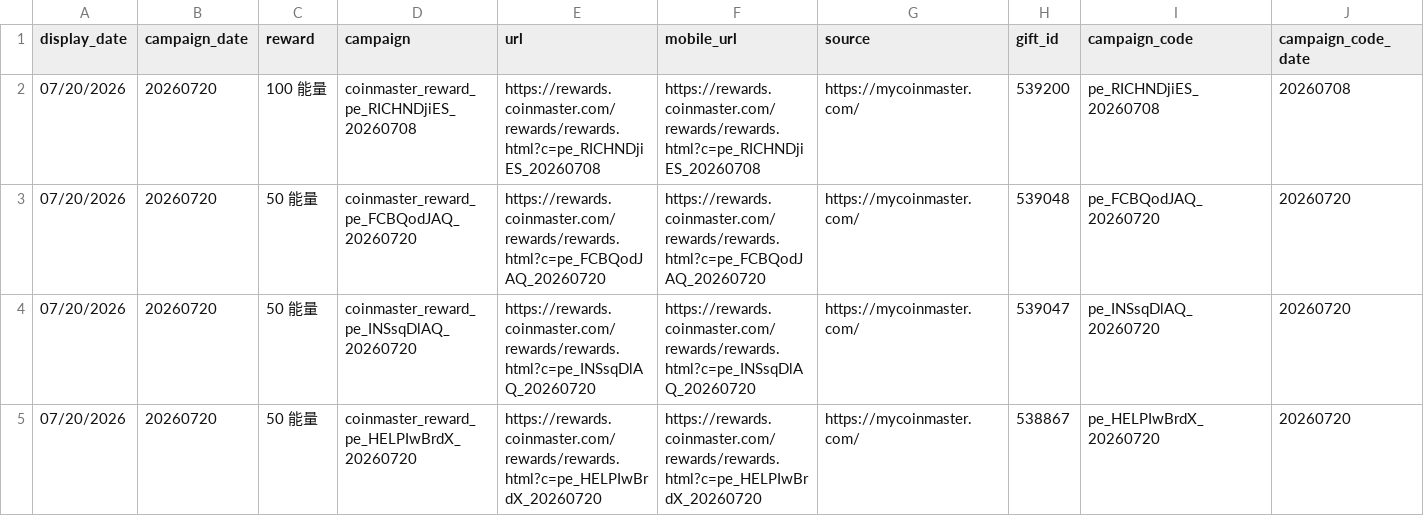
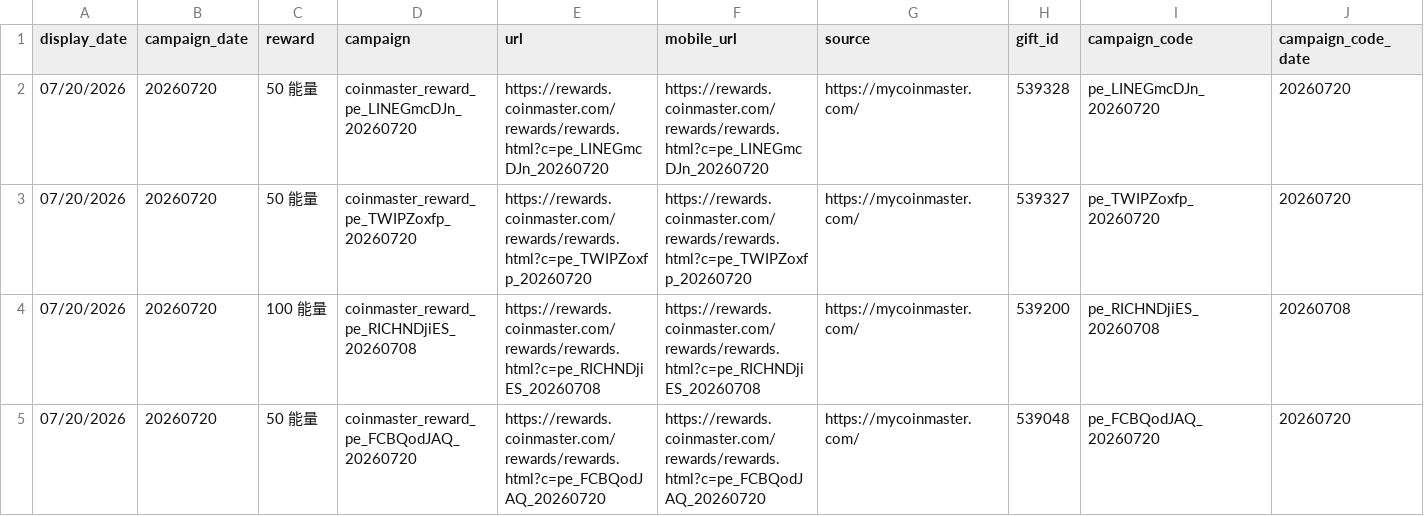
Before and after one commit to Der46/coin_fetch, a CSV file: output/coinmaster_rewards.csv, drawn as a sheet; only a part is shown; the shorter side is filled out with more unchanged rows; rows hold the shown columns only; the diff names each change by its address in the sheet, - before the commit and + after, or states it on an @@ line.

```diff
--- a/output/coinmaster_rewards.csv
+++ b/output/coinmaster_rewards.csv
+row 2: 07/20/2026 | 20260720 | 50 能量 | coinmaster_reward_pe_LINEGmcDJn_20260720 | https://rewards.coinmaster.com/rewards/rewards.html?c=pe_LINEGmcDJn_20260720 | https://rewards.coinmaster.com/rewards/rewards.html?c=pe_LINEGmcDJn_20260720 | https://mycoinmaster.com/ | 539328 | pe_LINEGmcDJn_20260720 | 20260720
+row 3: 07/20/2026 | 20260720 | 50 能量 | coinmaster_reward_pe_TWIPZoxfp_20260720 | https://rewards.coinmaster.com/rewards/rewards.html?c=pe_TWIPZoxfp_20260720 | https://rewards.coinmaster.com/rewards/rewards.html?c=pe_TWIPZoxfp_20260720 | https://mycoinmaster.com/ | 539327 | pe_TWIPZoxfp_20260720 | 20260720
```
Also changed, not shown: 4 other files.
